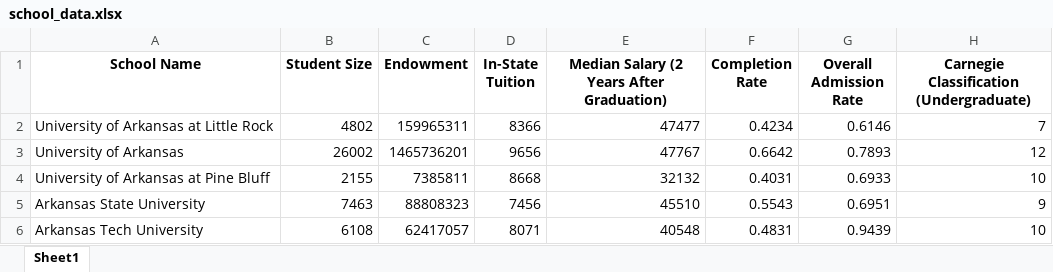
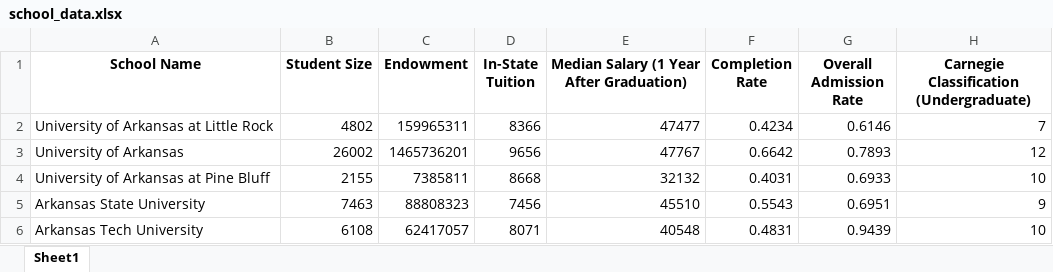
Before and after one commit to Isaac-A-UofT/STA302-Assignment, an Excel workbook: school_data.xlsx, sheet Sheet1, drawn as a sheet; only a part is shown; values as stored, in another font and other column widths than the file's, no borders; the diff names each change by its address in the sheet, - before the commit and + after, or states it on an @@ line.

```diff
--- a/school_data.xlsx (sheet Sheet1)
+++ b/school_data.xlsx (sheet Sheet1)
-E1: Median Salary (2 Years After Graduation)
+E1: Median Salary (1 Year After Graduation)
```
Also changed, not shown: 3 other files.
